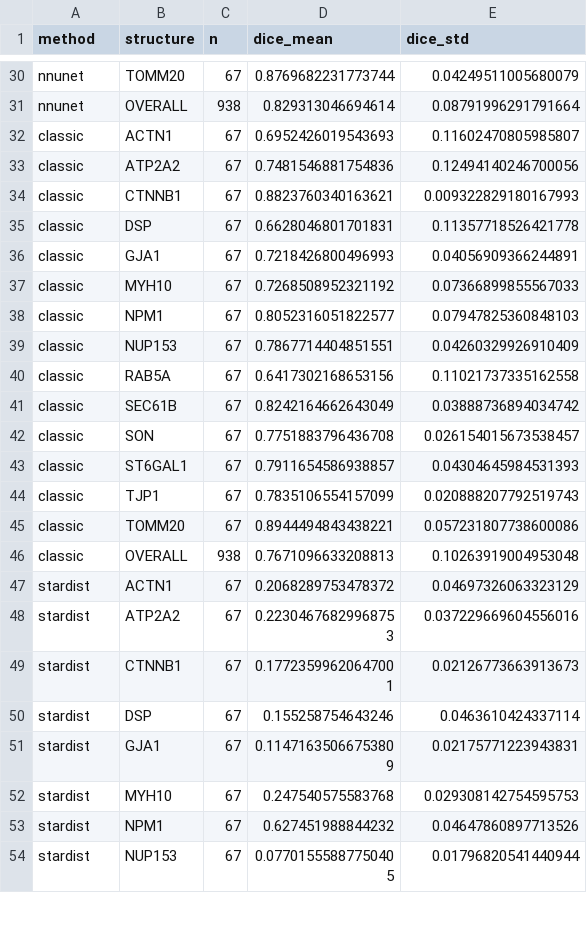
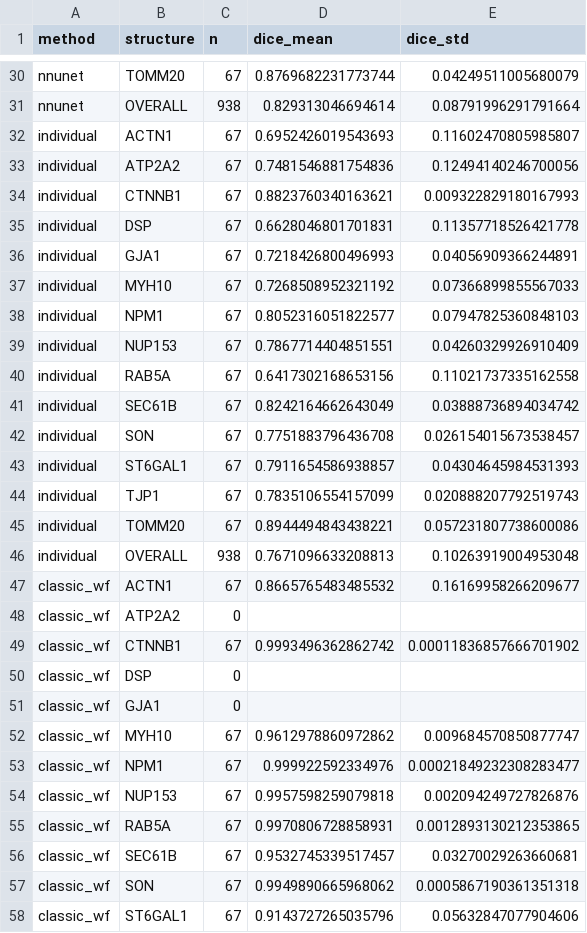
Before and after one commit to AllenCell/MegaSeg, a CSV file: benchmark/results/uint8/sota_comparison_all_methods.csv, drawn as a sheet; only a part is shown, gaps mark what is left out; the shorter side is filled out with more unchanged rows; the diff covers the shown part only.

Commit message:
fix: rename Classic to Individual DynUNet, add classic workflow benchmark and new figures
- Correct mislabeling: 'Classic (aicsseg)' was actually Individual DynUNet
  (per-structure trained DynUNet models from per_sample_metrics.csv
  filtered by eval_type=='individual')
- Add run_classic_benchmark.py: runs aicssegmentation workflows on full
  test set (10 structures x 67 samples = 670 total), with incremental
  save and resume support
- Add classic_workflow_metrics.csv: completed benchmark results
  (overall Dice=0.968, near-perfect on most structures due to GT provenance)
- Add statistical_tests.csv: paired Wilcoxon signed-rank tests for all
  method pairs, overall and per-structure
- Add 3 new figure types: violin, per-structure violin, rankings heatmap
- Update sota_comparison.py: 8 methods, 6 figure types, graceful handling
  of missing classic data, statistical tests integrated

```diff
--- a/benchmark/results/uint8/sota_comparison_all_methods.csv
+++ b/benchmark/results/uint8/sota_comparison_all_methods.csv
@@ -31,16 +31,28 @@ nnunet,TOMM20,67,0.8769682231773744,0.04249511005680079
 nnunet,OVERALL,938,0.829313046694614,0.08791996291791664
-classic,ACTN1,67,0.6952426019543693,0.11602470805985807
-classic,ATP2A2,67,0.7481546881754836,0.12494140246700056
-classic,CTNNB1,67,0.8823760340163621,0.009322829180167993
-classic,DSP,67,0.6628046801701831,0.11357718526421778
-classic,GJA1,67,0.7218426800496993,0.04056909366244891
-classic,MYH10,67,0.7268508952321192,0.07366899855567033
-classic,NPM1,67,0.8052316051822577,0.07947825360848103
-classic,NUP153,67,0.7867714404851551,0.04260329926910409
-classic,RAB5A,67,0.6417302168653156,0.11021737335162558
-classic,SEC61B,67,0.8242164662643049,0.03888736894034742
-classic,SON,67,0.7751883796436708,0.026154015673538457
-classic,ST6GAL1,67,0.7911654586938857,0.04304645984531393
-classic,TJP1,67,0.7835106554157099,0.020888207792519743
-classic,TOMM20,67,0.8944494843438221,0.057231807738600086
-classic,OVERALL,938,0.7671096633208813,0.10263919004953048
+individual,ACTN1,67,0.6952426019543693,0.11602470805985807
+individual,ATP2A2,67,0.7481546881754836,0.12494140246700056
+individual,CTNNB1,67,0.8823760340163621,0.009322829180167993
+individual,DSP,67,0.6628046801701831,0.11357718526421778
+individual,GJA1,67,0.7218426800496993,0.04056909366244891
+individual,MYH10,67,0.7268508952321192,0.07366899855567033
+individual,NPM1,67,0.8052316051822577,0.07947825360848103
+individual,NUP153,67,0.7867714404851551,0.04260329926910409
+individual,RAB5A,67,0.6417302168653156,0.11021737335162558
+individual,SEC61B,67,0.8242164662643049,0.03888736894034742
+individual,SON,67,0.7751883796436708,0.026154015673538457
+individual,ST6GAL1,67,0.7911654586938857,0.04304645984531393
+individual,TJP1,67,0.7835106554157099,0.020888207792519743
+individual,TOMM20,67,0.8944494843438221,0.057231807738600086
+individual,OVERALL,938,0.7671096633208813,0.10263919004953048
+classic_wf,ACTN1,67,0.8665765483485532,0.16169958266209677
+classic_wf,ATP2A2,0,,
+classic_wf,CTNNB1,67,0.9993496362862742,0.00011836857666701902
+classic_wf,DSP,0,,
+classic_wf,GJA1,0,,
+classic_wf,MYH10,67,0.9612978860972862,0.009684570850877747
+classic_wf,NPM1,67,0.999922592334976,0.00021849232308283477
+classic_wf,NUP153,67,0.9957598259079818,0.002094249727826876
+classic_wf,RAB5A,67,0.9970806728858931,0.0012893130212353865
+classic_wf,SEC61B,67,0.9532745339517457,0.03270029263660681
+classic_wf,SON,67,0.9949890665968062,0.0005867190361351318
+classic_wf,ST6GAL1,67,0.9143727265035796,0.05632847077904606
```
Also changed, not shown: 3 added rows and 15 moved rows elsewhere in this file, 16 other files.
